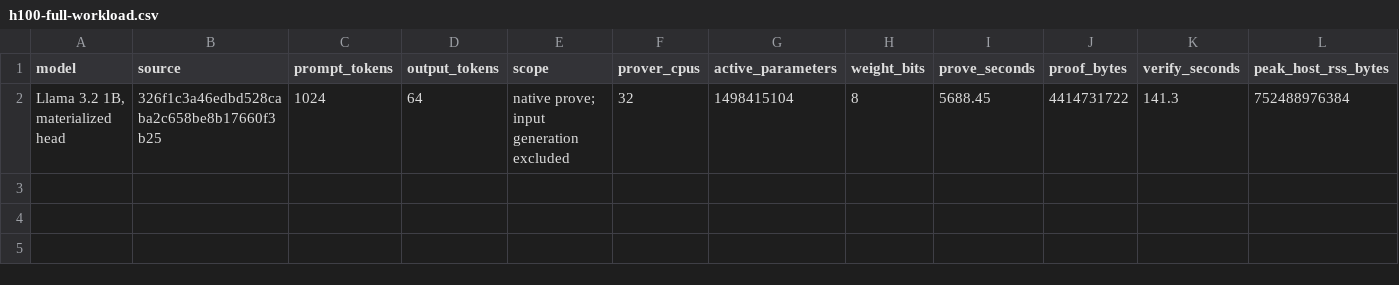
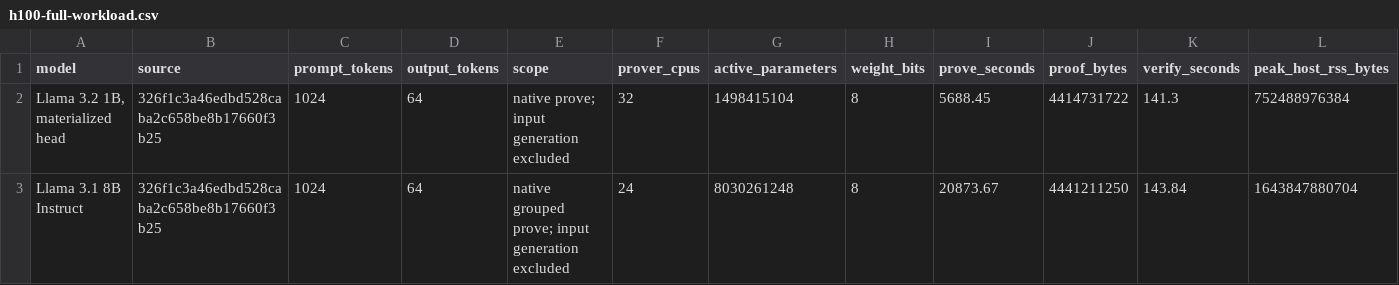
Before and after one commit to AbdelStark/tessera, a CSV file: docs/perf/mvp/h100-full-workload.csv, drawn as a sheet; only a part is shown; rows hold the shown columns only; the diff names each change by its address in the sheet, - before the commit and + after, or states it on an @@ line.

Commit message:
bench: record the accepted grouped H100 8B workload
Signed-off-by: AbdelStark <AbdelStark@users.noreply.github.com>

```diff
--- a/docs/perf/mvp/h100-full-workload.csv
+++ b/docs/perf/mvp/h100-full-workload.csv
+row 3: Llama 3.1 8B Instruct | 326f1c3a46edbd528caba2c658be8b17660f3b25 | 1024 | 64 | native grouped prove; input generation excluded | 24 | 8030261248 | 8 | 20873.67 | 4441211250 | 143.84 | 1643847880704
```
Also changed, not shown: 7 other files.
